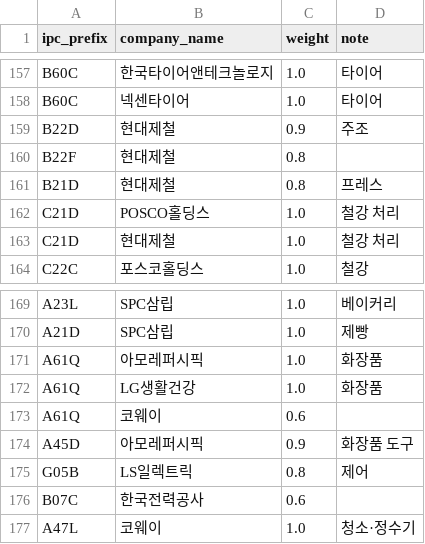
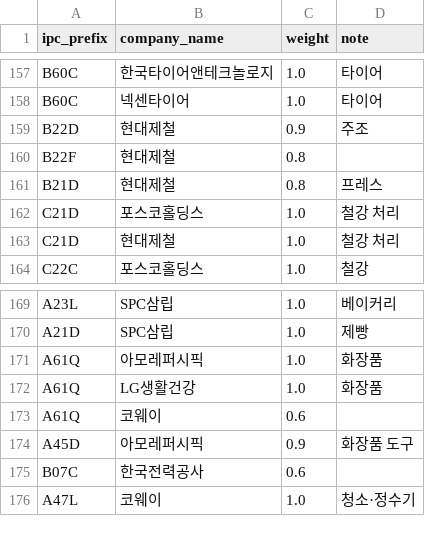
Before and after one commit to wannahappyaroundme/patentpilot, a CSV file: etl/data/ipc_company_seed.csv, drawn as a sheet; only a part is shown, gaps mark what is left out.

Commit message:
feat: LLM chat option + collab/family chips on cards + clean seed
- Add llm-intent.ts using OpenAI gpt-4o-mini when OPENAI_API_KEY is set,
  graceful rule-based fallback otherwise
- Patent card now shows 🤝 권리이동 / 🏢 공동출원 / 🌐 패밀리 chips
- Fix seed: POSCO홀딩스 normalized, drop LS일렉트릭 (not in companies seed)
- All 199 IPC mappings now load cleanly

```diff
--- a/etl/data/ipc_company_seed.csv
+++ b/etl/data/ipc_company_seed.csv
@@ -161,3 +161,3 @@ B22F,현대제철,0.8,
 B21D,현대제철,0.8,프레스
-C21D,POSCO홀딩스,1.0,철강 처리
+C21D,포스코홀딩스,1.0,철강 처리
 C21D,현대제철,1.0,철강 처리
@@ -174,3 +174,2 @@ A61Q,코웨이,0.6,
 A45D,아모레퍼시픽,0.9,화장품 도구
-G05B,LS일렉트릭,0.8,제어
 B07C,한국전력공사,0.6,
```
Also changed, not shown: 5 other files.
